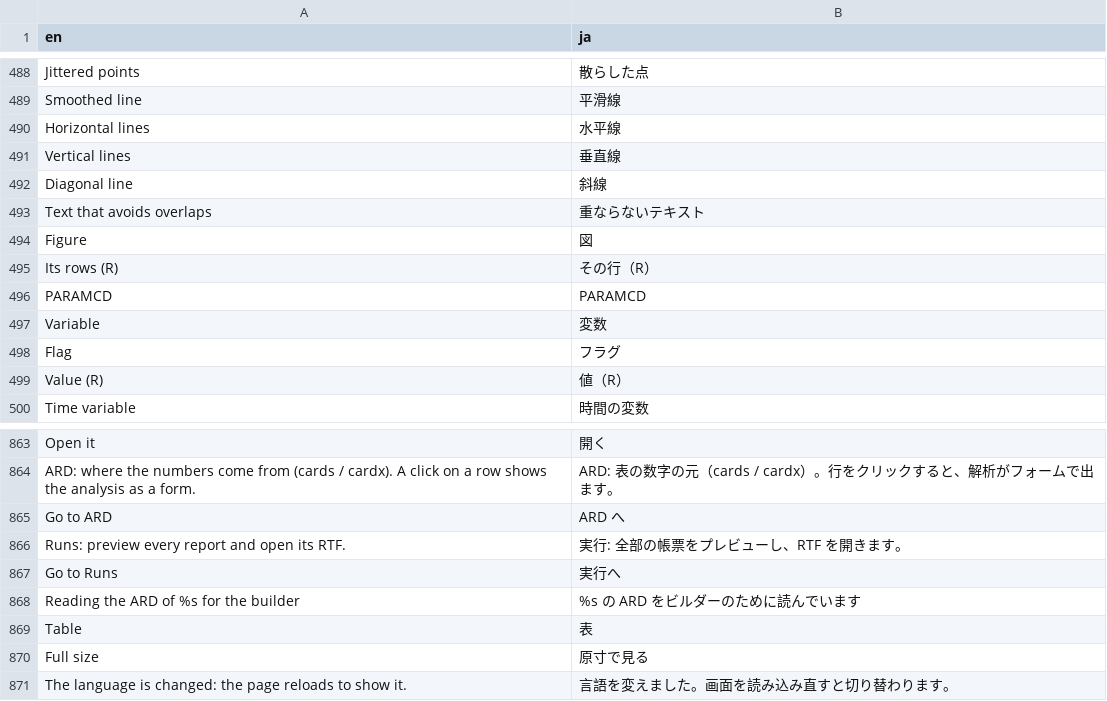
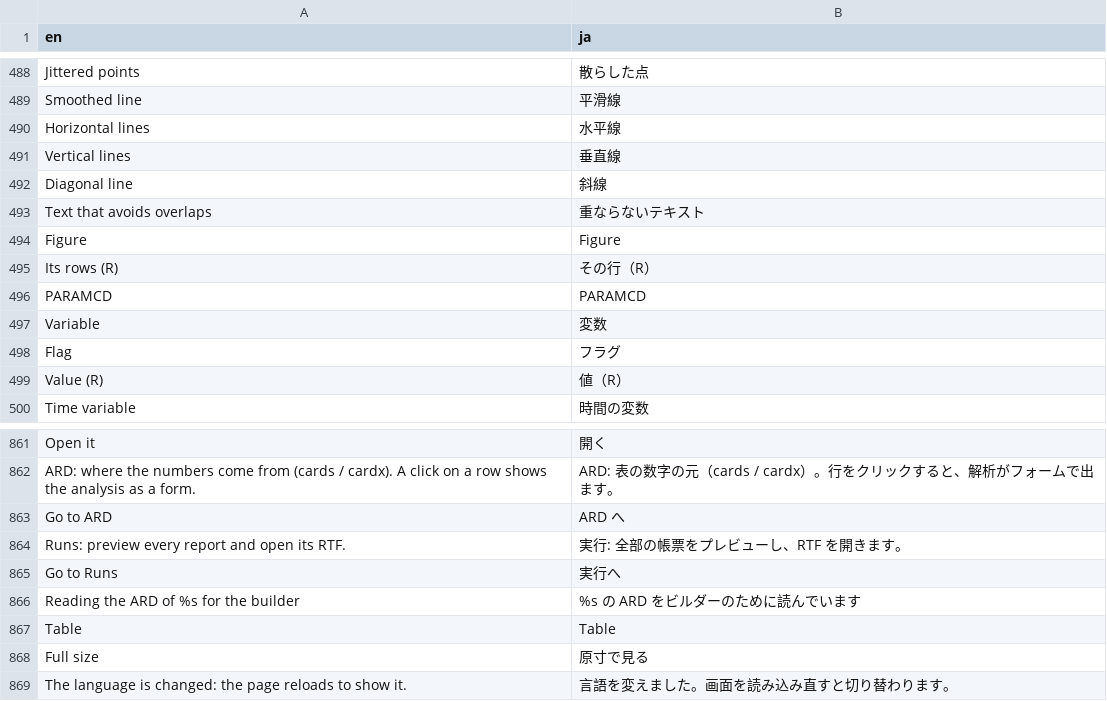
Before and after one commit to ichirio/tflplanner, a CSV file: inst/i18n/strings.csv, drawn as a sheet; only a part is shown, gaps mark what is left out; the diff covers the shown part only.

```diff
--- a/inst/i18n/strings.csv
+++ b/inst/i18n/strings.csv
@@ -493,3 +493,3 @@ Diagonal line,斜線
 Text that avoids overlaps,重ならないテキスト
-Figure,図
+Figure,Figure
 Its rows (R),その行（R）
@@ -868,3 +866,3 @@ Go to Runs,実行へ
 Reading the ARD of %s for the builder,%s の ARD をビルダーのために読んでいます
-Table,表
+Table,Table
 Full size,原寸で見る
```
Also changed, not shown: 2 added rows, 2 removed rows and 4 edited cells elsewhere in this file, 5 other files.
